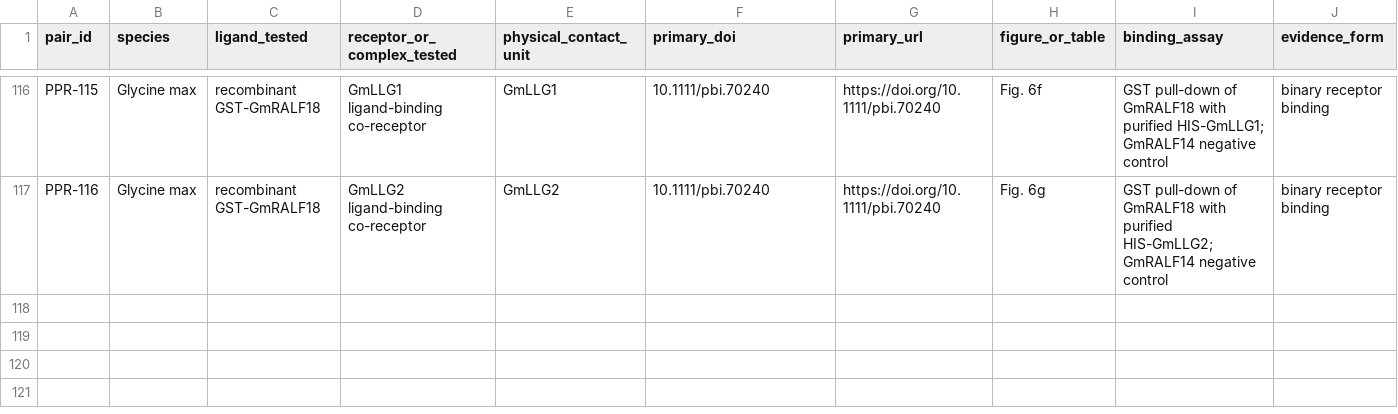
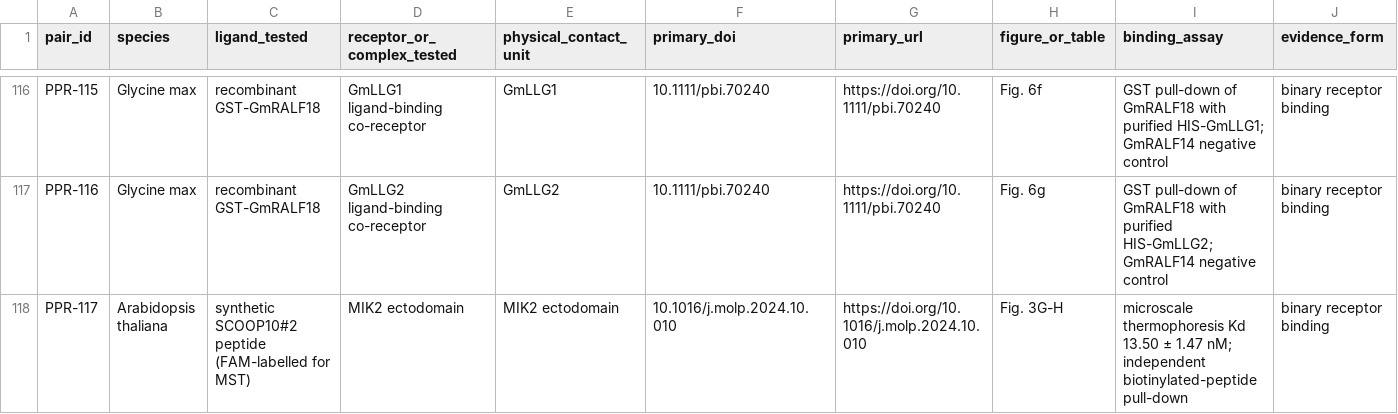
Before and after one commit to xiehfiii/pprdb-website, a TSV file: plant_LR_final_verified.tsv, drawn as a sheet; only a part is shown, gaps mark what is left out; rows hold the shown columns only; the diff names each change by its address in the sheet, - before the commit and + after, or states it on an @@ line.

Commit message:
Add experimentally bound SCOOP10-MIK2 pair

```diff
--- a/plant_LR_final_verified.tsv
+++ b/plant_LR_final_verified.tsv
+row 118: PPR-117 | Arabidopsis thaliana | synthetic SCOOP10#2 peptide (FAM-labelled for MST) | MIK2 ectodomain | MIK2 ectodomain | 10.1016/j.molp.2024.10.010 | https://doi.org/10.1016/j.molp.2024.10.010 | Fig. 3G-H | microscale thermophoresis Kd 13.50 ± 1.47 nM; independent biotinylated-peptide pull-down | binary receptor binding
```
Also changed, not shown: 2 other files.
